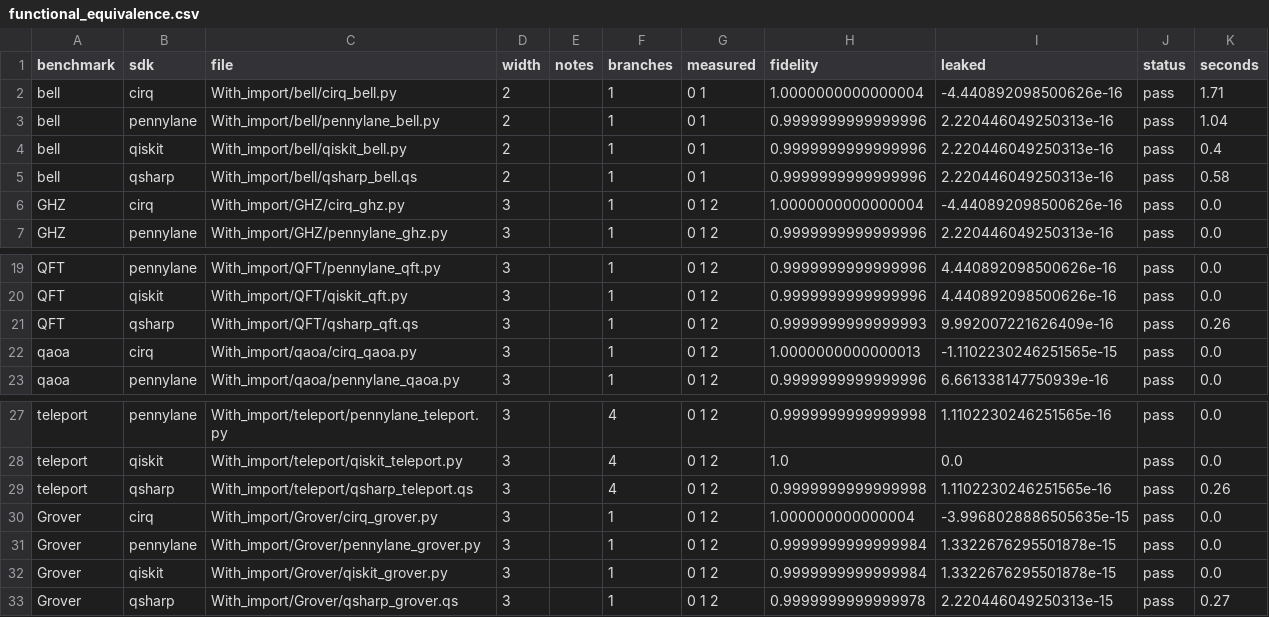
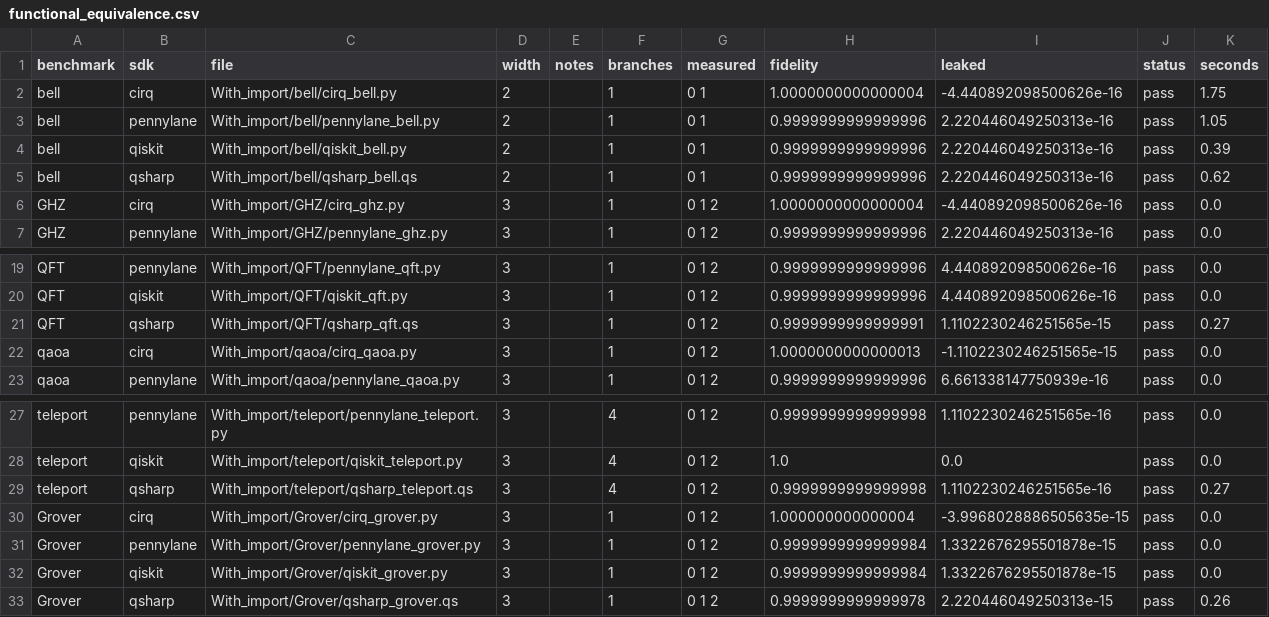
Before and after one commit to A-K-T-K/quantum-sdk-halstead-analysis, a CSV file: data/functional_equivalence.csv, drawn as a sheet; only a part is shown, gaps mark what is left out.

```diff
--- a/data/functional_equivalence.csv
+++ b/data/functional_equivalence.csv
@@ -1,6 +1,6 @@
 benchmark,sdk,file,width,notes,branches,measured,fidelity,leaked,status,seconds
-bell,cirq,With_import/bell/cirq_bell.py,2,,1,0 1,1.0000000000000004,-4.440892098500626e-16,pass,1.71
-bell,pennylane,With_import/bell/pennylane_bell.py,2,,1,0 1,0.9999999999999996,2.220446049250313e-16,pass,1.04
-bell,qiskit,With_import/bell/qiskit_bell.py,2,,1,0 1,0.9999999999999996,2.220446049250313e-16,pass,0.4
-bell,qsharp,With_import/bell/qsharp_bell.qs,2,,1,0 1,0.9999999999999996,2.220446049250313e-16,pass,0.58
+bell,cirq,With_import/bell/cirq_bell.py,2,,1,0 1,1.0000000000000004,-4.440892098500626e-16,pass,1.75
+bell,pennylane,With_import/bell/pennylane_bell.py,2,,1,0 1,0.9999999999999996,2.220446049250313e-16,pass,1.05
+bell,qiskit,With_import/bell/qiskit_bell.py,2,,1,0 1,0.9999999999999996,2.220446049250313e-16,pass,0.39
+bell,qsharp,With_import/bell/qsharp_bell.qs,2,,1,0 1,0.9999999999999996,2.220446049250313e-16,pass,0.62
 GHZ,cirq,With_import/GHZ/cirq_ghz.py,3,,1,0 1 2,1.0000000000000004,-4.440892098500626e-16,pass,0.0
@@ -20,3 +20,3 @@ QFT,pennylane,With_import/QFT/pennylane_qft.py,3,,1,0 1 2,0.9999999999999996,4.4
 QFT,qiskit,With_import/QFT/qiskit_qft.py,3,,1,0 1 2,0.9999999999999996,4.440892098500626e-16,pass,0.0
-QFT,qsharp,With_import/QFT/qsharp_qft.qs,3,,1,0 1 2,0.9999999999999993,9.992007221626409e-16,pass,0.26
+QFT,qsharp,With_import/QFT/qsharp_qft.qs,3,,1,0 1 2,0.9999999999999991,1.1102230246251565e-15,pass,0.27
 qaoa,cirq,With_import/qaoa/cirq_qaoa.py,3,,1,0 1 2,1.0000000000000013,-1.1102230246251565e-15,pass,0.0
@@ -28,3 +28,3 @@ teleport,pennylane,With_import/teleport/pennylane_teleport.py,3,,4,0 1 2,0.99999
 teleport,qiskit,With_import/teleport/qiskit_teleport.py,3,,4,0 1 2,1.0,0.0,pass,0.0
-teleport,qsharp,With_import/teleport/qsharp_teleport.qs,3,,4,0 1 2,0.9999999999999998,1.1102230246251565e-16,pass,0.26
+teleport,qsharp,With_import/teleport/qsharp_teleport.qs,3,,4,0 1 2,0.9999999999999998,1.1102230246251565e-16,pass,0.27
 Grover,cirq,With_import/Grover/cirq_grover.py,3,,1,0 1 2,1.000000000000004,-3.9968028886505635e-15,pass,0.0
@@ -32,2 +32,2 @@ Grover,pennylane,With_import/Grover/pennylane_grover.py,3,,1,0 1 2,0.99999999999
 Grover,qiskit,With_import/Grover/qiskit_grover.py,3,,1,0 1 2,0.9999999999999984,1.3322676295501878e-15,pass,0.0
-Grover,qsharp,With_import/Grover/qsharp_grover.qs,3,,1,0 1 2,0.9999999999999978,2.220446049250313e-15,pass,0.27
+Grover,qsharp,With_import/Grover/qsharp_grover.qs,3,,1,0 1 2,0.9999999999999978,2.220446049250313e-15,pass,0.26
```
Also changed, not shown: data/functional_equivalence_audit_471afb3.csv, data/functional_equivalence_mutation_test.csv, 45 other files.
